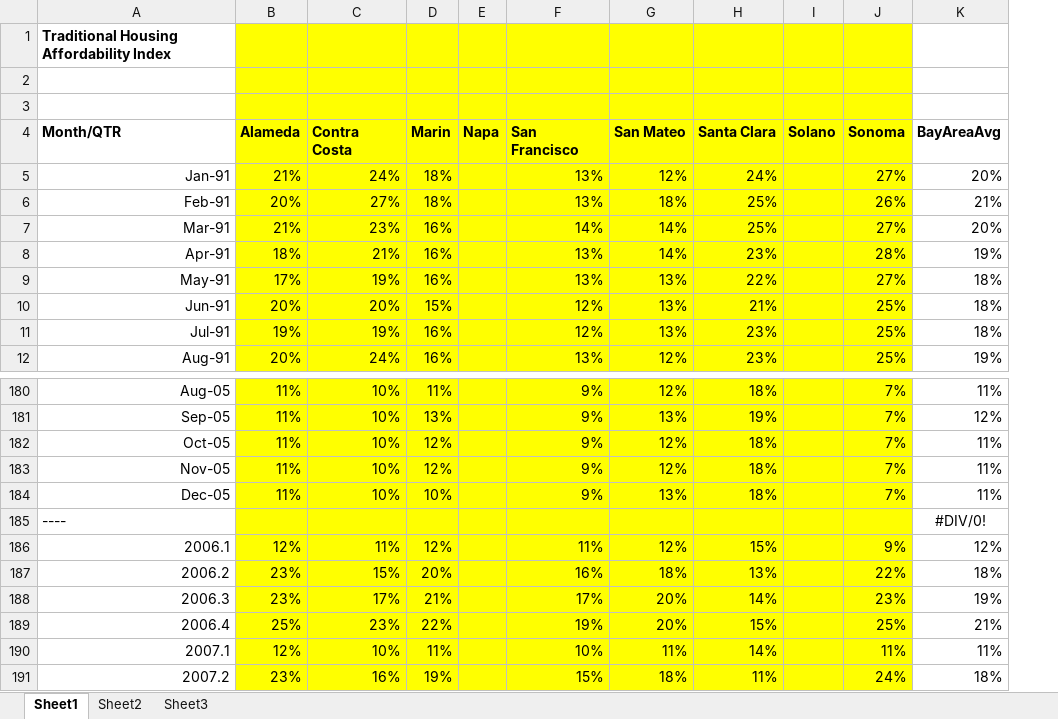
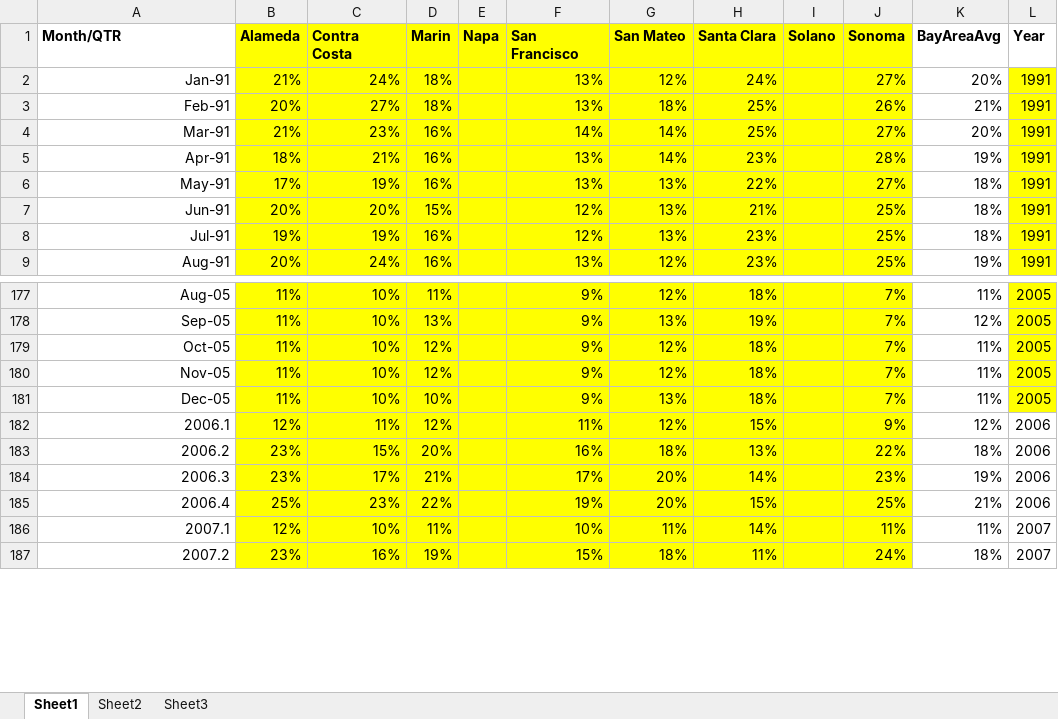
Before and after one commit to Niyatihd/BC-Project3, an Excel workbook: resources/HistoricalData/2018-Q_ Historical_Housing_Affordability_BayAreaCounties.xlsx, sheet Sheet1, drawn as a sheet; only a part is shown, gaps mark what is left out; values as stored, in another font and other column widths than the file's, no borders; removed rows and columns are numbered as before the commit, all else as after; the diff names each change by its address in the sheet, - before the commit and + after, or states it on an @@ line.

Commit message:
Set up data exlporation notebook

```diff
--- a/resources/HistoricalData/2018-Q_ Historical_Housing_Affordability_BayAreaCounties.xlsx (sheet Sheet1)
+++ b/resources/HistoricalData/2018-Q_ Historical_Housing_Affordability_BayAreaCounties.xlsx (sheet Sheet1)
+column L (Year), rows 2-9: all 1991; rows 177-187: 2005 | 2005 | 2005 | 2005 | 2005 | 2006 | 2006 | 2006 | 2006 | 2007 | 2007
-row 1: Traditional Housing Affordability Index
-row 2: (empty)
-row 3: (empty)
-row 185: ---- |  |  |  |  |  |  |  |  |  | #DIV/0!
```
Also changed, not shown: formulas that keep their value, 4 other files.
